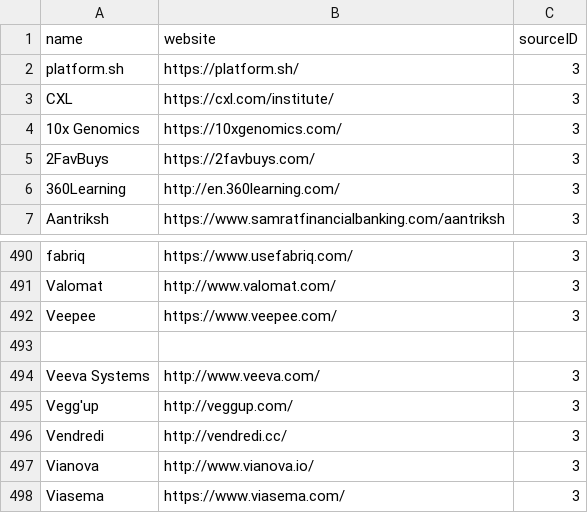
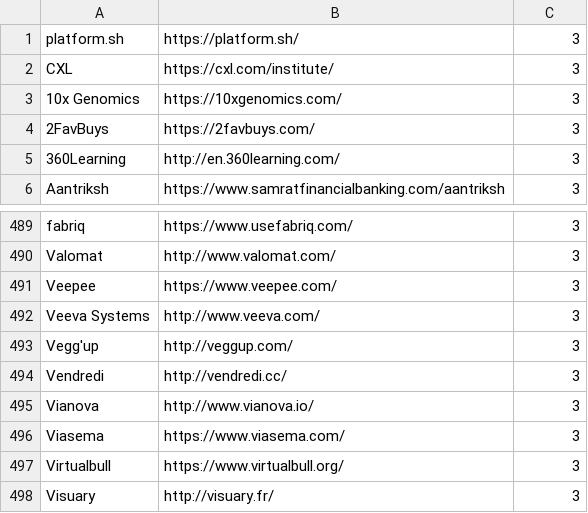
Before and after one commit to ElhNour/Web-scraping_Skaalab, a CSV file: angellist-data/angel-startups.csv, drawn as a sheet; only a part is shown, gaps mark what is left out; the shorter side is filled out with more unchanged rows.

```diff
--- a/angellist-data/angel-startups.csv
+++ b/angellist-data/angel-startups.csv
@@ -1,2 +1 @@
-name;website;sourceID
 platform.sh;https://platform.sh/;3
@@ -492,3 +491,2 @@ Valomat;http://www.valomat.com/;3
 Veepee;https://www.veepee.com/;3
-
 Veeva Systems;http://www.veeva.com/;3
```
Also changed, not shown: indeed-data/indeed-startups.csv, welcometothejungle-data/wlcm-startups.csv, 6 other files.
